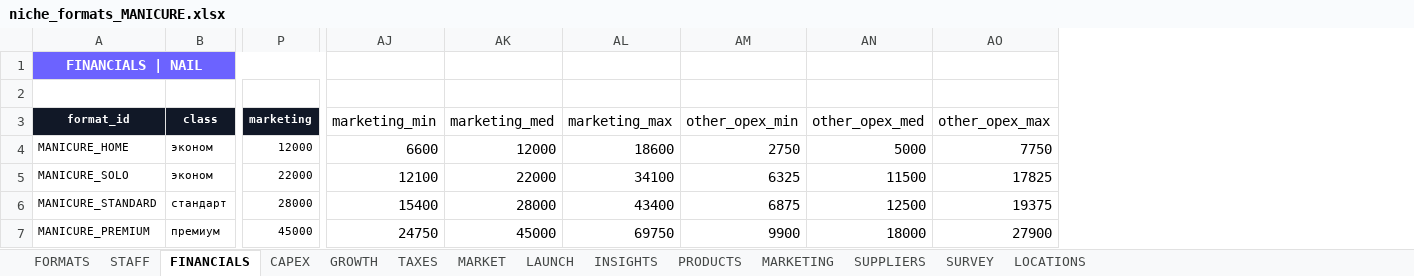
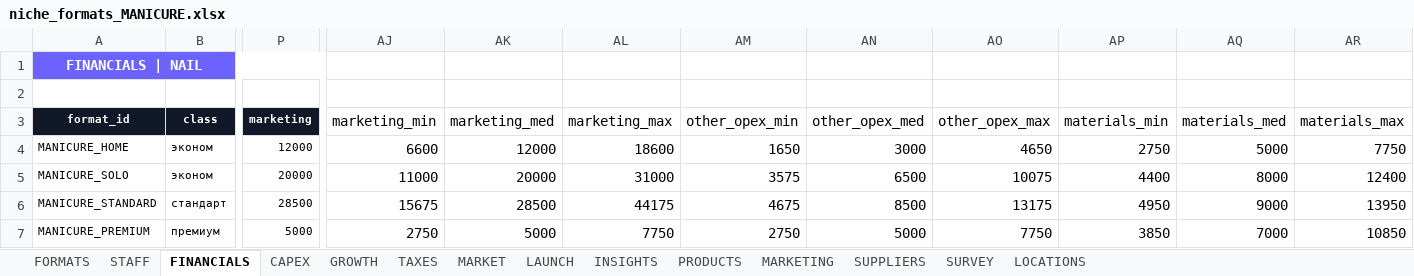
Before and after one commit to academyzerek-ops/ZEREK, an Excel workbook: data/kz/niches/niche_formats_MANICURE.xlsx, sheet FINANCIALS, drawn as a sheet; only a part is shown, gaps mark what is left out; values as stored, in another font and other column widths than the file's, no borders; the diff names each change by its address in the sheet, - before the commit and + after, or states it on an @@ line.

Commit message:
refactor(manicure): rebuild calibration as solo master (full Адиль spec)
ЭТАП 2-3 of MANICURE final calibration. 6 configurations per Адилевской spec:

formats_r12 (per-level R12.6 canon):
  HOME (no levels):     check 5250 / mat 5K / mkt 12K / opx 3K / comm 0 / rent 0
  STUDIO simple:        check 7000 / mat 8K / mkt 22K / opx 7K / comm 0 / rent 50K
  STUDIO nice:          check 7700 / mat 10K / mkt 35K / opx 10K / comm 0 / rent 100K
  SALON_RENT standard:  check 7500 / mat 6K / mkt 15K / opx 5K / comm 0.5 / rent 0
  SALON_RENT premium:   check 9500 / mat 10K / mkt 25K / opx 8K / comm 0.5 / rent 0
  MALL_SOLO (no levels): check 4500 / mat 7K / mkt 5K / opx 5K / comm 0 / rent 200K

  All: working_days_per_month=26, cogs_pct=0 (using materials_med absolute).
  min/max = med×0.55 / med×1.55.

formats[] block (xlsx fallback): solo archetype, fot=0/headcount=0,
median values per format_id (for niches/formats not hitting formats_r12 override).

xlsx FINANCIALS:
- Added 3 new columns: materials_min / materials_med / materials_max
- HOME: marketing_med 12K, other_opex_med 3K, materials_med 5K
- SOLO (→SALON_RENT): mkt 20K, opx 6.5K, mat 8K (median std/prem)
- STANDARD (→STUDIO): mkt 28.5K, opx 8.5K, mat 9K (median simple/nice)
- PREMIUM (→MALL_SOLO): mkt 5K, opx 5K, mat 7K

niche.name_ru synced with registry («Маникюрный салон»). MALL_SOLO
cluster removed (Адиль: визуально рядом, но финансово независимо).

```diff
--- a/data/kz/niches/niche_formats_MANICURE.xlsx (sheet FINANCIALS)
+++ b/data/kz/niches/niche_formats_MANICURE.xlsx (sheet FINANCIALS)
+column AP (materials_min), rows 4-7: 2750 | 4400 | 4950 | 3850
+column AQ (materials_med), rows 4-7: 5000 | 8000 | 9000 | 7000
+column AR (materials_max), rows 4-7: 7750 | 12400 | 13950 | 10850
-AM4 (other_opex_min): 2750
+AM4 (other_opex_min): 1650
-AN4 (other_opex_med): 5000
+AN4 (other_opex_med): 3000
-AO4 (other_opex_max): 7750
+AO4 (other_opex_max): 4650
-P5 (marketing): 22000
+P5 (marketing): 20000
-AJ5 (marketing_min): 12100
+AJ5 (marketing_min): 11000
-AK5 (marketing_med): 22000
+AK5 (marketing_med): 20000
-AL5 (marketing_max): 34100
+AL5 (marketing_max): 31000
-AM5 (other_opex_min): 6325
+AM5 (other_opex_min): 3575
-AN5 (other_opex_med): 11500
+AN5 (other_opex_med): 6500
-AO5 (other_opex_max): 17825
+AO5 (other_opex_max): 10075
-P6 (marketing): 28000
+P6 (marketing): 28500
-AJ6 (marketing_min): 15400
+AJ6 (marketing_min): 15675
-AK6 (marketing_med): 28000
+AK6 (marketing_med): 28500
-AL6 (marketing_max): 43400
+AL6 (marketing_max): 44175
-AM6 (other_opex_min): 6875
+AM6 (other_opex_min): 4675
-AN6 (other_opex_med): 12500
+AN6 (other_opex_med): 8500
-AO6 (other_opex_max): 19375
+AO6 (other_opex_max): 13175
-P7 (marketing): 45000
+P7 (marketing): 5000
-AJ7 (marketing_min): 24750
+AJ7 (marketing_min): 2750
-AK7 (marketing_med): 45000
+AK7 (marketing_med): 5000
-AL7 (marketing_max): 69750
+AL7 (marketing_max): 7750
-AM7 (other_opex_min): 9900
+AM7 (other_opex_min): 2750
-AN7 (other_opex_med): 18000
+AN7 (other_opex_med): 5000
-AO7 (other_opex_max): 27900
+AO7 (other_opex_max): 7750
```
Also changed, not shown: 1 other file.
